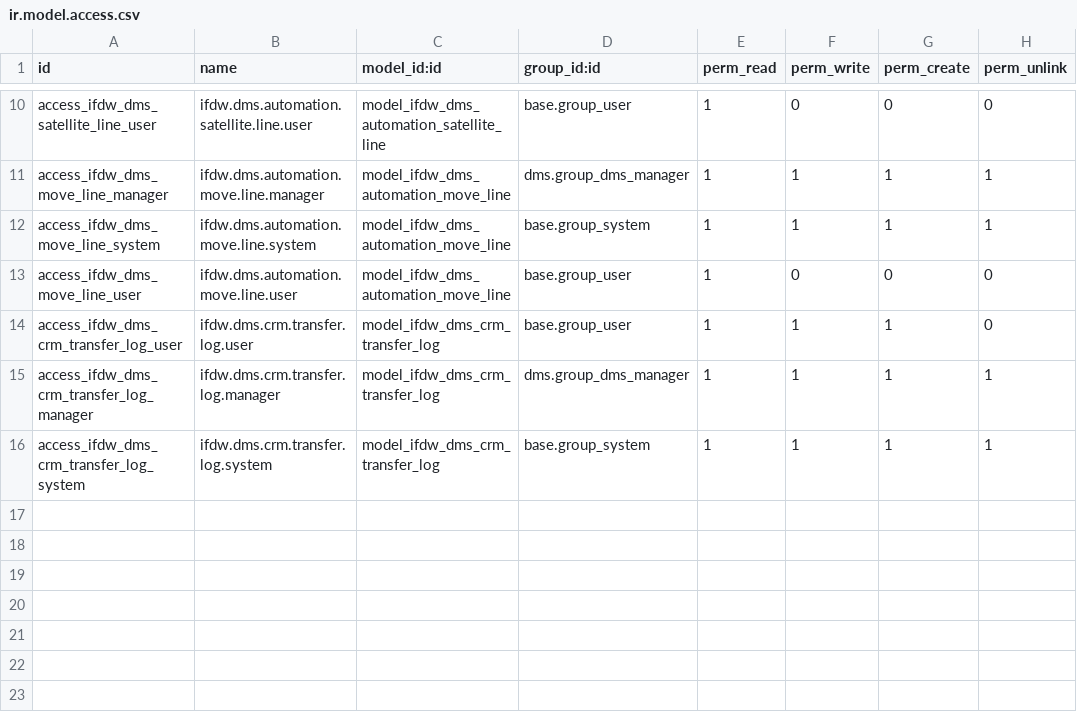
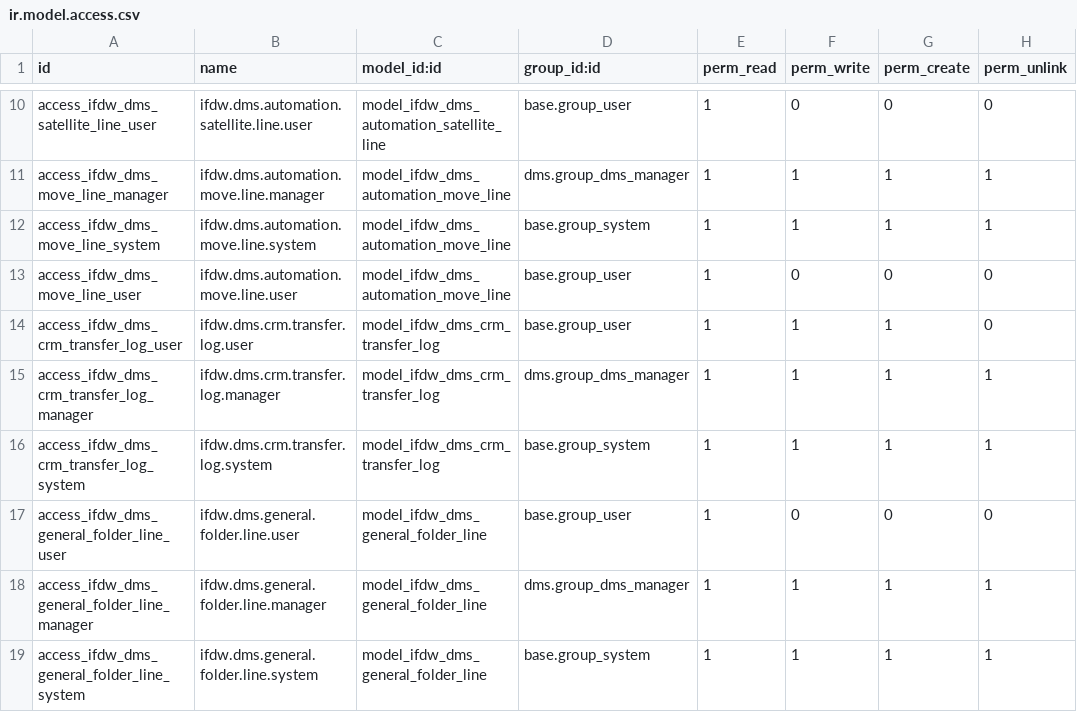
Before and after one commit to InfinityDraw/odoo-addons, a CSV file: ifdw_dms_automation_workflow/security/ir.model.access.csv, drawn as a sheet; only a part is shown, gaps mark what is left out.

Commit message:
inyección dinámica universal de Doc. DMS, ocultación de botones ir.attachment y UI de ajustes globales
- models/dms_business_records.py:
  * Implementado hook dinámico en MailThreadDmsUniversal._get_view() para inyectar automáticamente el Smart Button 'Doc. DMS' en cualquier formulario con regla activa o modelo satélite (independiente del orden de instalación de módulos).
  * Añadido método _hide_redundant_attachment_buttons_in_arch() para ocultar dinámicamente botones redundantes que apuntan a ir.attachment (Proyectos, Empleados, Contratos, document_knowledge, etc.) sin afectar a botones de Wiki (document.page).

- models/dms_automation.py:
  * Añadida limpieza automática de caché de plantillas (clear_cache('templates')) en create, write y unlink para refrescar al instante los Smart Buttons al activar, modificar o eliminar reglas.

- views/dms_business_views.xml:
  * Limpiados los Smart Buttons estáticos redundantes de CRM, Ventas, Proyectos y Tareas (ahora gobernados de forma centralizada por _get_view), manteniendo la pestaña 'Ops. Documentos' en crm.lead.

- views/dms_automation_views.xml:
  * Añadido el campo informativo 'Carpeta padre de destino' (parent_directory_id) en la cabecera del formulario de Automatización DMS.
  * Habilitada la edición manual del campo 'Carpeta Raíz del Molde' (template_root_dir_id) y actualizado el texto del botón de muestra a 'Doc. DMS'.
  * Añadida la vista de lista editable para las 10 carpetas estándar y sus extensiones (ifdw.dms.general.folder.line).
  * Integrado el nuevo bloque 'Ajustes generales de Automatización DMS' dentro de Ajustes > Documentos (heredando dms.res_config_settings_view_form).

- security/ir.model.access.csv:
  * Añadidos permisos ACL (user, manager, system) para el nuevo modelo ifdw.dms.general.folder.line.

```diff
--- a/ifdw_dms_automation_workflow/security/ir.model.access.csv
+++ b/ifdw_dms_automation_workflow/security/ir.model.access.csv
@@ -16 +16,4 @@ access_ifdw_dms_crm_transfer_log_manager,ifdw.dms.crm.transfer.log.manager,model
 access_ifdw_dms_crm_transfer_log_system,ifdw.dms.crm.transfer.log.system,model_ifdw_dms_crm_transfer_log,base.group_system,1,1,1,1
+access_ifdw_dms_general_folder_line_user,ifdw.dms.general.folder.line.user,model_ifdw_dms_general_folder_line,base.group_user,1,0,0,0
+access_ifdw_dms_general_folder_line_manager,ifdw.dms.general.folder.line.manager,model_ifdw_dms_general_folder_line,dms.group_dms_manager,1,1,1,1
+access_ifdw_dms_general_folder_line_system,ifdw.dms.general.folder.line.system,model_ifdw_dms_general_folder_line,base.group_system,1,1,1,1
```
Also changed, not shown: 4 other files.
